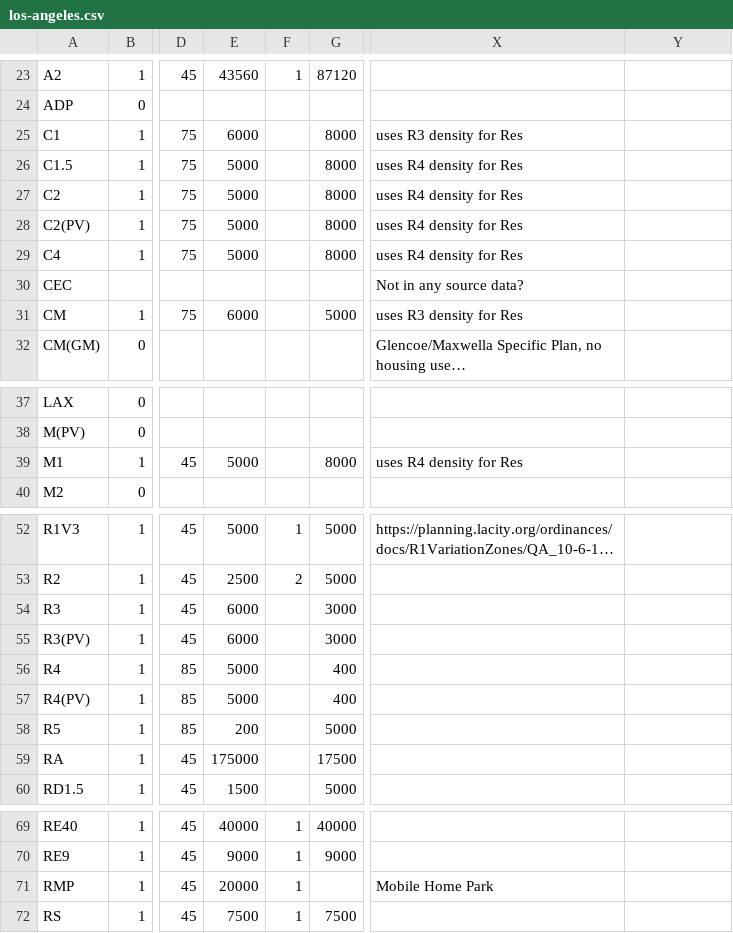
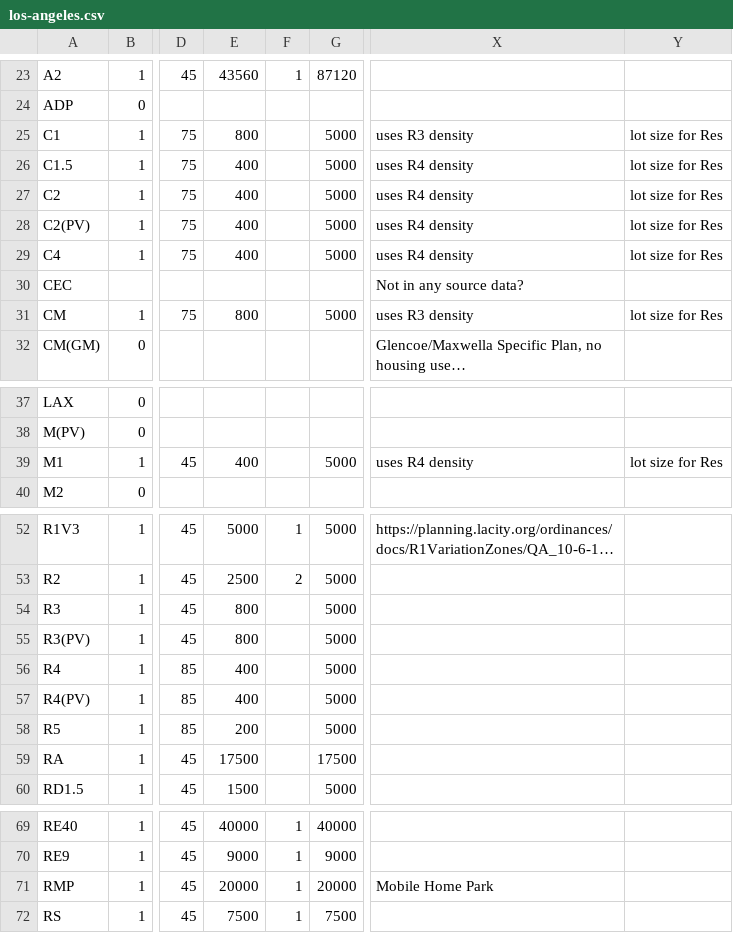
Before and after one commit to zoningspace/zoning.space, a CSV file: src/zoning/specs/los-angeles.csv, drawn as a sheet; only a part is shown, gaps mark what is left out; long unchanged cells end in …; the diff names each change by its address in the sheet, - before the commit and + after, or states it on an @@ line.

Commit message:
Fix flipped values

```diff
--- a/src/zoning/specs/los-angeles.csv
+++ b/src/zoning/specs/los-angeles.csv
-E25: 6000
+E25: 800
-G25:G29: 8000
+G25:G29: 5000
-X25: uses R3 density for Res
+X25: uses R3 density
-Y25:Y29: (empty)
+Y25:Y29: lot size for Res
-E26:E29: 5000
+E26:E29: 400
-X26:X29: uses R4 density for Res
+X26:X29: uses R4 density
-E31: 6000
+E31: 800
-X31: uses R3 density for Res
+X31: uses R3 density
-Y31: (empty)
+Y31: lot size for Res
-E39: 5000
+E39: 400
-G39: 8000
+G39: 5000
-X39: uses R4 density for Res
+X39: uses R4 density
-Y39: (empty)
+Y39: lot size for Res
-E54:E55: 6000
+E54:E55: 800
-G54:G55: 3000
+G54:G55: 5000
-E56:E57: 5000
+E56:E57: 400
-G56:G57: 400
+G56:G57: 5000
-E59: 175000
+E59: 17500
-G71: (empty)
+G71: 20000
```
